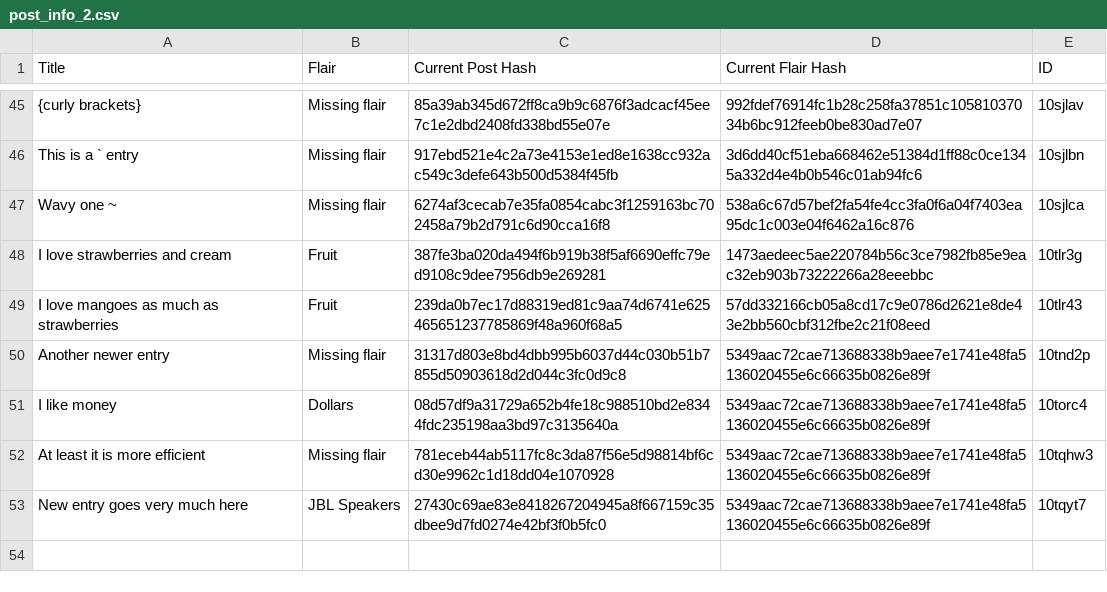
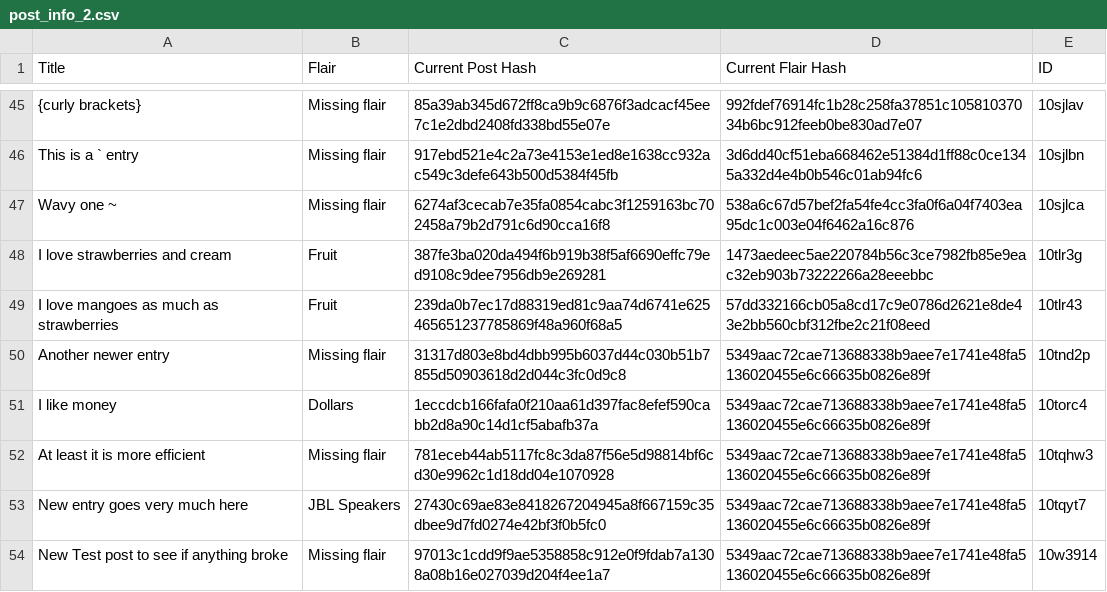
Before and after one commit to Khyta/EncyclopaediaBot, a CSV file: post_info_2.csv, drawn as a sheet; only a part is shown, gaps mark what is left out.

```diff
--- a/post_info_2.csv
+++ b/post_info_2.csv
@@ -50,4 +50,5 @@ I love mangoes as much as strawberries,Fruit,239da0b7ec17d88319ed81c9aa74d6741e6
 Another newer entry,Missing flair,31317d803e8bd4dbb995b6037d44c030b51b7855d50903618d2d044c3fc0d9c8,5349aac72cae713688338b9aee7e1741e48fa5136020455e6c66635b0826e89f,10tnd2p
-I like money,Dollars,08d57df9a31729a652b4fe18c988510bd2e8344fdc235198aa3bd97c3135640a,5349aac72cae713688338b9aee7e1741e48fa5136020455e6c66635b0826e89f,10torc4
+I like money,Dollars,1eccdcb166fafa0f210aa61d397fac8efef590cabb2d8a90c14d1cf5abafb37a,5349aac72cae713688338b9aee7e1741e48fa5136020455e6c66635b0826e89f,10torc4
 At least it is more efficient,Missing flair,781eceb44ab5117fc8c3da87f56e5d98814bf6cd30e9962c1d18dd04e1070928,5349aac72cae713688338b9aee7e1741e48fa5136020455e6c66635b0826e89f,10tqhw3
 New entry goes very much here,JBL Speakers,27430c69ae83e8418267204945a8f667159c35dbee9d7fd0274e42bf3f0b5fc0,5349aac72cae713688338b9aee7e1741e48fa5136020455e6c66635b0826e89f,10tqyt7
+New Test post to see if anything broke,Missing flair,97013c1cdd9f9ae5358858c912e0f9fdab7a1308a08b16e027039d204f4ee1a7,5349aac72cae713688338b9aee7e1741e48fa5136020455e6c66635b0826e89f,10w3914
```
Also changed, not shown: post_info.csv, 1 other file.
